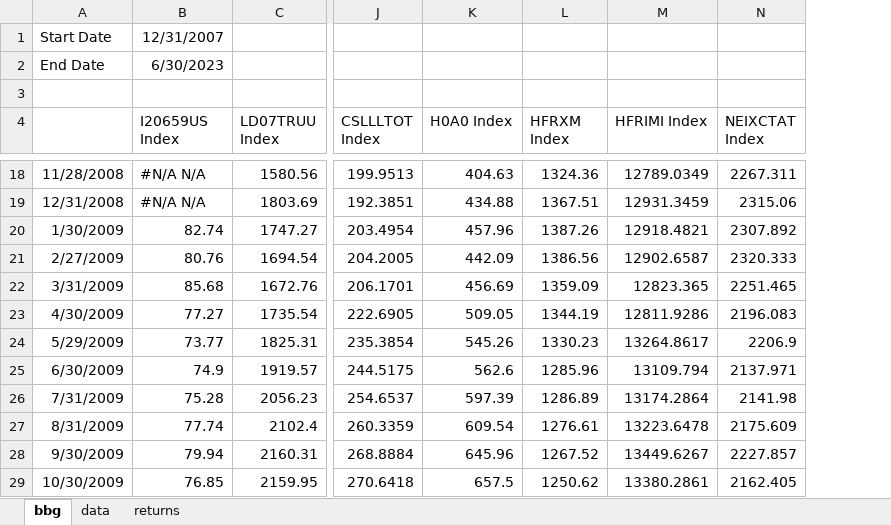
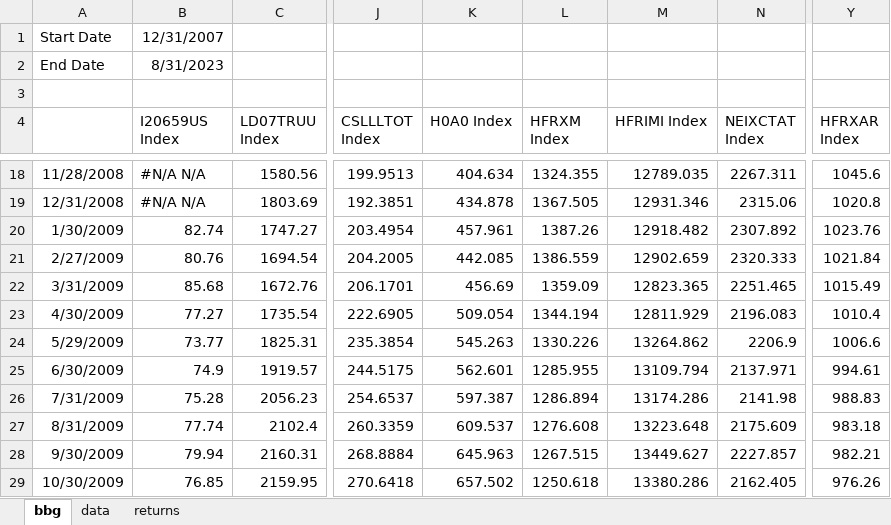
Before and after one commit to pforjoe/SAA, an Excel workbook: data/index_data.xlsx, sheet bbg, drawn as a sheet; only a part is shown, gaps mark what is left out; values as stored, in another font and other column widths than the file's, no borders; the diff covers the shown part only; the diff names each change by its address in the sheet, - before the commit and + after, or states it on an @@ line.

Commit message:
update equity hedge data and index data 8/31/2023

```diff
--- a/data/index_data.xlsx (sheet bbg)
+++ b/data/index_data.xlsx (sheet bbg)
+column Y (HFRXAR Index), rows 18-29: 1045.6 | 1020.8 | 1023.76 | 1021.84 | 1015.49 | 1010.4 | 1006.6 | 994.61 | 988.83 | 983.18 | 982.21 | 976.26
-B2 (I20659US Index): 6/30/2023
+B2 (I20659US Index): 8/31/2023
-K18 (H0A0 Index): 404.63
+K18 (H0A0 Index): 404.634
-L18 (HFRXM Index): 1324.36
+L18 (HFRXM Index): 1324.355
-M18 (HFRIMI Index): 12789.0349
+M18 (HFRIMI Index): 12789.035
-K19 (H0A0 Index): 434.88
+K19 (H0A0 Index): 434.878
-L19 (HFRXM Index): 1367.51
+L19 (HFRXM Index): 1367.505
-M19 (HFRIMI Index): 12931.3459
+M19 (HFRIMI Index): 12931.346
-K20 (H0A0 Index): 457.96
+K20 (H0A0 Index): 457.961
-M20 (HFRIMI Index): 12918.4821
+M20 (HFRIMI Index): 12918.482
-K21 (H0A0 Index): 442.09
+K21 (H0A0 Index): 442.085
-L21 (HFRXM Index): 1386.56
+L21 (HFRXM Index): 1386.559
-M21 (HFRIMI Index): 12902.6587
+M21 (HFRIMI Index): 12902.659
-K23 (H0A0 Index): 509.05
+K23 (H0A0 Index): 509.054
-L23 (HFRXM Index): 1344.19
+L23 (HFRXM Index): 1344.194
-M23 (HFRIMI Index): 12811.9286
+M23 (HFRIMI Index): 12811.929
-K24 (H0A0 Index): 545.26
+K24 (H0A0 Index): 545.263
-L24 (HFRXM Index): 1330.23
+L24 (HFRXM Index): 1330.226
-M24 (HFRIMI Index): 13264.8617
+M24 (HFRIMI Index): 13264.862
-K25 (H0A0 Index): 562.6
+K25 (H0A0 Index): 562.601
-L25 (HFRXM Index): 1285.96
+L25 (HFRXM Index): 1285.955
-K26 (H0A0 Index): 597.39
+K26 (H0A0 Index): 597.387
-L26 (HFRXM Index): 1286.89
+L26 (HFRXM Index): 1286.894
-M26 (HFRIMI Index): 13174.2864
+M26 (HFRIMI Index): 13174.286
-K27 (H0A0 Index): 609.54
+K27 (H0A0 Index): 609.537
-L27 (HFRXM Index): 1276.61
+L27 (HFRXM Index): 1276.608
-M27 (HFRIMI Index): 13223.6478
+M27 (HFRIMI Index): 13223.648
-K28 (H0A0 Index): 645.96
+K28 (H0A0 Index): 645.963
-L28 (HFRXM Index): 1267.52
+L28 (HFRXM Index): 1267.515
-M28 (HFRIMI Index): 13449.6267
+M28 (HFRIMI Index): 13449.627
-K29 (H0A0 Index): 657.5
+K29 (H0A0 Index): 657.502
-L29 (HFRXM Index): 1250.62
+L29 (HFRXM Index): 1250.618
-M29 (HFRIMI Index): 13380.2861
+M29 (HFRIMI Index): 13380.286
```
Also changed, not shown: 3 added rows, 1 removed row and 294 edited cells elsewhere in this sheet, sheet data, formulas that keep their value, data/time_series/equity_hedge_data.xlsx.
